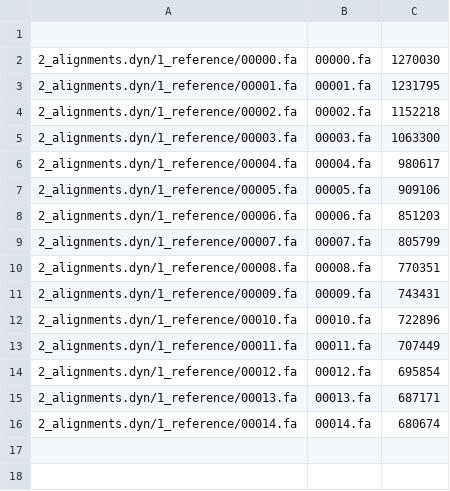
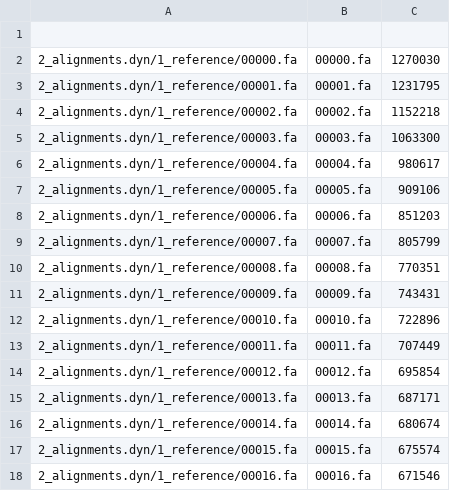
Before and after one commit to karel-brinda/dymas, a TSV file: experiments/exp2.02/edit_dist_dyn.tsv, drawn as a sheet.

```diff
--- a/experiments/exp2.02/edit_dist_dyn.tsv
+++ b/experiments/exp2.02/edit_dist_dyn.tsv
@@ -16 +16,3 @@
 2_alignments.dyn/1_reference/00014.fa	00014.fa	680674
+2_alignments.dyn/1_reference/00015.fa	00015.fa	675574
+2_alignments.dyn/1_reference/00016.fa	00016.fa	671546
```
Also changed, not shown: experiments/exp2.04-ococo16/edit_dist_dyn.tsv, experiments/exp2.11-ococo16-noremap/edit_dist_dyn.tsv, 6 other files.
